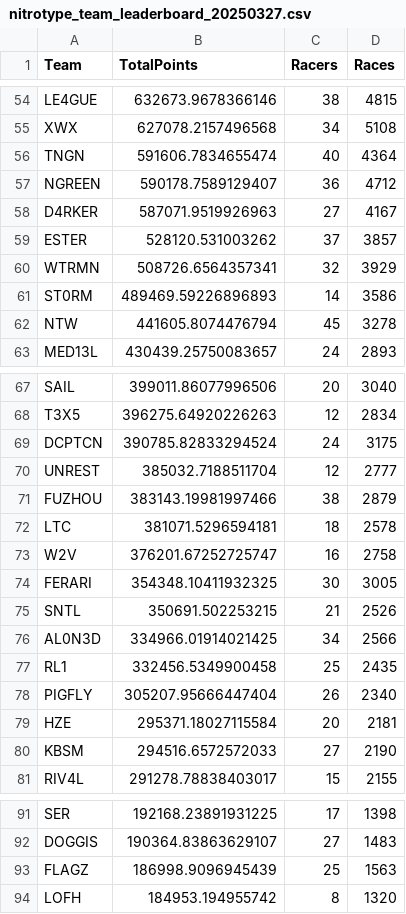
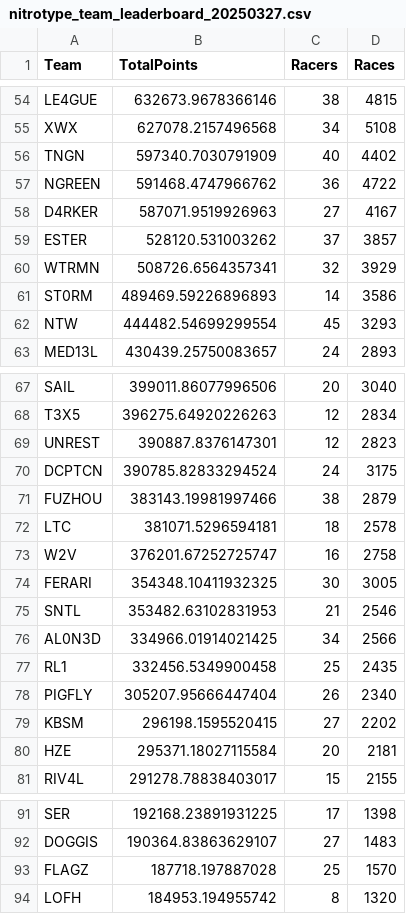
Before and after one commit to theoneitrox/nitrotypelb, a CSV file: csv_archive/nitrotype_team_leaderboard_20250327.csv, drawn as a sheet; only a part is shown, gaps mark what is left out; the diff covers the shown part only.

```diff
--- a/csv_archive/nitrotype_team_leaderboard_20250327.csv
+++ b/csv_archive/nitrotype_team_leaderboard_20250327.csv
@@ -55,4 +55,4 @@ LE4GUE,632673.9678366146,38,4815
 XWX,627078.2157496568,34,5108
-TNGN,591606.7834655474,40,4364
-NGREEN,590178.7589129407,36,4712
+TNGN,597340.7030791909,40,4402
+NGREEN,591468.4747966762,36,4722
 D4RKER,587071.9519926963,27,4167
@@ -61,3 +61,3 @@ WTRMN,508726.6564357341,32,3929
 ST0RM,489469.59226896893,14,3586
-NTW,441605.8074476794,45,3278
+NTW,444482.54699299554,45,3293
 MED13L,430439.25750083657,24,2893
@@ -68,4 +68,4 @@ SAIL,399011.86077996506,20,3040
 T3X5,396275.64920226263,12,2834
+UNREST,390887.8376147301,12,2823
 DCPTCN,390785.82833294524,24,3175
-UNREST,385032.7188511704,12,2777
 FUZHOU,383143.19981997466,38,2879
@@ -74,3 +74,3 @@ W2V,376201.67252725747,16,2758
 FERARI,354348.10411932325,30,3005
-SNTL,350691.502253215,21,2526
+SNTL,353482.63102831953,21,2546
 AL0N3D,334966.01914021425,34,2566
@@ -78,4 +78,4 @@ RL1,332456.5349900458,25,2435
 PIGFLY,305207.95666447404,26,2340
+KBSM,296198.1595520415,27,2202
 HZE,295371.18027115584,20,2181
-KBSM,294516.6572572033,27,2190
 RIV4L,291278.78838403017,15,2155
@@ -92,3 +92,3 @@ SER,192168.23891931225,17,1398
 DOGGIS,190364.83863629107,27,1483
-FLAGZ,186998.9096945439,25,1563
+FLAGZ,187718.197887028,25,1570
 LOFH,184953.194955742,8,1320
```
Also changed, not shown: 50 edited cells elsewhere in this file, csv_archive/nitrotype_season_leaderboard_20250327.csv, 1 other file.
